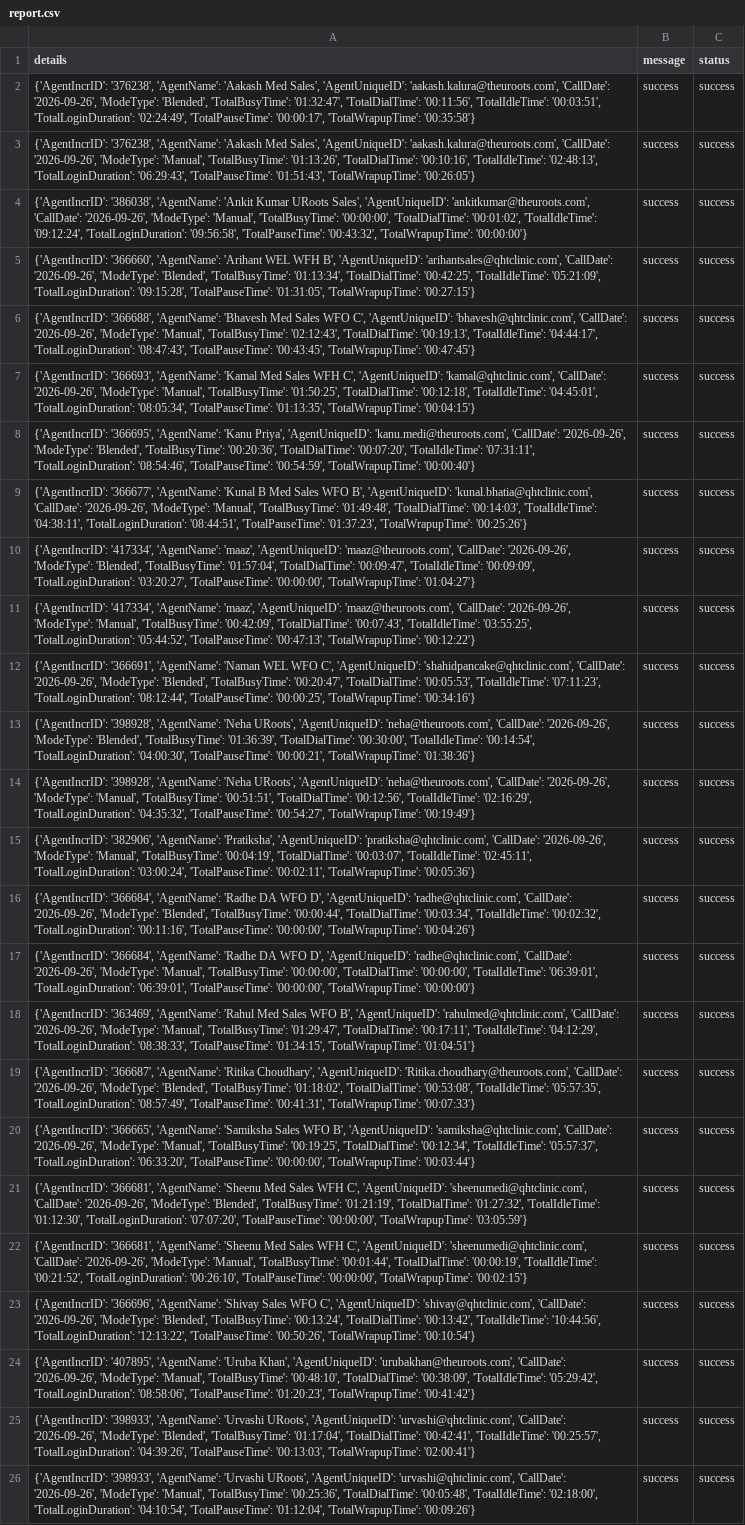
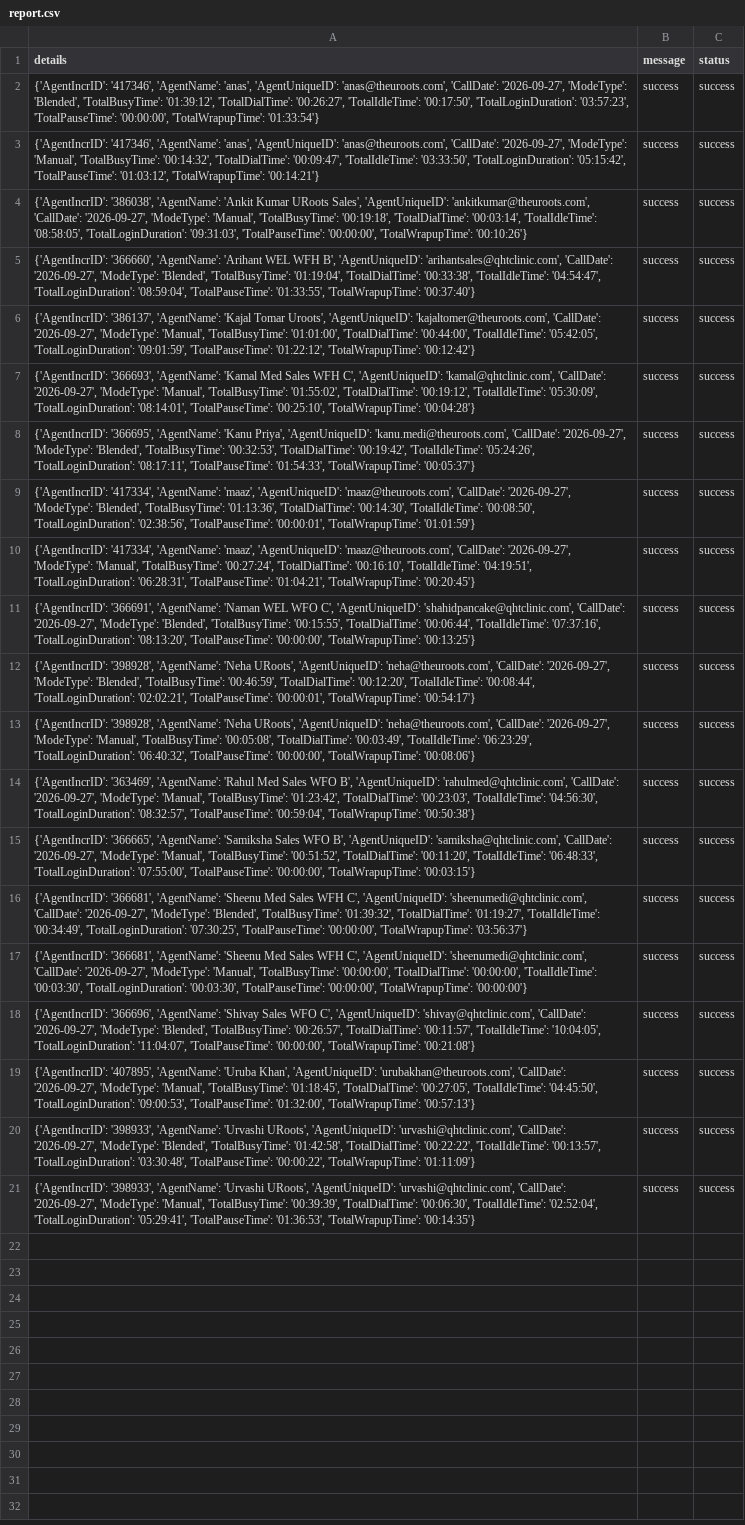
Before and after one commit to John-Cena-DEV/ozonetel_agents, a CSV file: report.csv, drawn as a sheet; removed rows and columns are numbered as before the commit, all else as after; the diff names each change by its address in the sheet, - before the commit and + after, or states it on an @@ line.

```diff
--- a/report.csv
+++ b/report.csv
-A2 (details): {'AgentIncrID': '376238', 'AgentName': 'Aakash Med Sales', 'AgentUniqueID': 'aakash.kalura@theuroots.com', 'CallDate': '2026-09-26', 'ModeType': 'Blended', 'TotalBusyTime': '01:32:47', 'TotalDialTime': '00:11:56', 'TotalIdleTime': '00:03:51', 'TotalLoginDuration': '02:24:49', 'TotalPauseTime': '00:00:17', 'TotalWrapupTime': '00:35:58'}
+A2 (details): {'AgentIncrID': '417346', 'AgentName': 'anas', 'AgentUniqueID': 'anas@theuroots.com', 'CallDate': '2026-09-27', 'ModeType': 'Blended', 'TotalBusyTime': '01:39:12', 'TotalDialTime': '00:26:27', 'TotalIdleTime': '00:17:50', 'TotalLoginDuration': '03:57:23', 'TotalPauseTime': '00:00:00', 'TotalWrapupTime': '01:33:54'}
-A3 (details): {'AgentIncrID': '376238', 'AgentName': 'Aakash Med Sales', 'AgentUniqueID': 'aakash.kalura@theuroots.com', 'CallDate': '2026-09-26', 'ModeType': 'Manual', 'TotalBusyTime': '01:13:26', 'TotalDialTime': '00:10:16', 'TotalIdleTime': '02:48:13', 'TotalLoginDuration': '06:29:43', 'TotalPauseTime': '01:51:43', 'TotalWrapupTime': '00:26:05'}
+A3 (details): {'AgentIncrID': '417346', 'AgentName': 'anas', 'AgentUniqueID': 'anas@theuroots.com', 'CallDate': '2026-09-27', 'ModeType': 'Manual', 'TotalBusyTime': '00:14:32', 'TotalDialTime': '00:09:47', 'TotalIdleTime': '03:33:50', 'TotalLoginDuration': '05:15:42', 'TotalPauseTime': '01:03:12', 'TotalWrapupTime': '00:14:21'}
-A4 (details): …'ankitkumar@theuroots.com', 'CallDate': '2026-09-26', 'ModeType': 'Manual', 'TotalBusyTime': '00:00:00', 'TotalDialTime': '00:01:02', 'TotalIdleTime': '09:12:24', 'TotalLoginDuration': '09:56:58', 'TotalPauseTime': '00:43:32', 'TotalWrapupTime': '00:00:00'}
+A4 (details): …'ankitkumar@theuroots.com', 'CallDate': '2026-09-27', 'ModeType': 'Manual', 'TotalBusyTime': '00:19:18', 'TotalDialTime': '00:03:14', 'TotalIdleTime': '08:58:05', 'TotalLoginDuration': '09:31:03', 'TotalPauseTime': '00:00:00', 'TotalWrapupTime': '00:10:26'}
-A5 (details): …'arihantsales@qhtclinic.com', 'CallDate': '2026-09-26', 'ModeType': 'Blended', 'TotalBusyTime': '01:13:34', 'TotalDialTime': '00:42:25', 'TotalIdleTime': '05:21:09', 'TotalLoginDuration': '09:15:28', 'TotalPauseTime': '01:31:05', 'TotalWrapupTime': '00:27:15'}
+A5 (details): …'arihantsales@qhtclinic.com', 'CallDate': '2026-09-27', 'ModeType': 'Blended', 'TotalBusyTime': '01:19:04', 'TotalDialTime': '00:33:38', 'TotalIdleTime': '04:54:47', 'TotalLoginDuration': '08:59:04', 'TotalPauseTime': '01:33:55', 'TotalWrapupTime': '00:37:40'}
-A6 (details): {'AgentIncrID': '366688', 'AgentName': 'Bhavesh Med Sales WFO C', 'AgentUniqueID': 'bhavesh@qhtclinic.com', 'CallDate': '2026-09-26', 'ModeType': 'Manual', 'TotalBusyTime': '02:12:43', 'TotalDialTime': '00:19:13', 'TotalIdleTime': '04:44:17', 'TotalLoginDuration': '08:47:43', 'TotalPauseTime': '00:43:45', 'TotalWrapupTime': '00:47:45'}
+A6 (details): {'AgentIncrID': '386137', 'AgentName': 'Kajal Tomar Uroots', 'AgentUniqueID': 'kajaltomer@theuroots.com', 'CallDate': '2026-09-27', 'ModeType': 'Manual', 'TotalBusyTime': '01:01:00', 'TotalDialTime': '00:44:00', 'TotalIdleTime': '05:42:05', 'TotalLoginDuration': '09:01:59', 'TotalPauseTime': '01:22:12', 'TotalWrapupTime': '00:12:42'}
-A7 (details): …'kamal@qhtclinic.com', 'CallDate': '2026-09-26', 'ModeType': 'Manual', 'TotalBusyTime': '01:50:25', 'TotalDialTime': '00:12:18', 'TotalIdleTime': '04:45:01', 'TotalLoginDuration': '08:05:34', 'TotalPauseTime': '01:13:35', 'TotalWrapupTime': '00:04:15'}
+A7 (details): …'kamal@qhtclinic.com', 'CallDate': '2026-09-27', 'ModeType': 'Manual', 'TotalBusyTime': '01:55:02', 'TotalDialTime': '00:19:12', 'TotalIdleTime': '05:30:09', 'TotalLoginDuration': '08:14:01', 'TotalPauseTime': '00:25:10', 'TotalWrapupTime': '00:04:28'}
-A8 (details): …'kanu.medi@theuroots.com', 'CallDate': '2026-09-26', 'ModeType': 'Blended', 'TotalBusyTime': '00:20:36', 'TotalDialTime': '00:07:20', 'TotalIdleTime': '07:31:11', 'TotalLoginDuration': '08:54:46', 'TotalPauseTime': '00:54:59', 'TotalWrapupTime': '00:00:40'}
+A8 (details): …'kanu.medi@theuroots.com', 'CallDate': '2026-09-27', 'ModeType': 'Blended', 'TotalBusyTime': '00:32:53', 'TotalDialTime': '00:19:42', 'TotalIdleTime': '05:24:26', 'TotalLoginDuration': '08:17:11', 'TotalPauseTime': '01:54:33', 'TotalWrapupTime': '00:05:37'}
-row 9: {'AgentIncrID': '366677', 'AgentName': 'Kunal B Med Sales WFO B', 'AgentUniqueID': 'kunal.bhatia@qhtclinic.com', 'CallDate': '2026-09-26', 'ModeType': 'Manual', 'TotalBusyTime': '01:49:48', 'TotalDialTime': '00:14:03', 'TotalIdleTime': '04:38:11', 'TotalLoginDuration': '08:44:51', 'TotalPauseTime': '01:37:23', 'TotalWrapupTime': '00:25:26'} | success | success
-A9 (details): …'maaz@theuroots.com', 'CallDate': '2026-09-26', 'ModeType': 'Blended', 'TotalBusyTime': '01:57:04', 'TotalDialTime': '00:09:47', 'TotalIdleTime': '00:09:09', 'TotalLoginDuration': '03:20:27', 'TotalPauseTime': '00:00:00', 'TotalWrapupTime': '01:04:27'}
+A9 (details): …'maaz@theuroots.com', 'CallDate': '2026-09-27', 'ModeType': 'Blended', 'TotalBusyTime': '01:13:36', 'TotalDialTime': '00:14:30', 'TotalIdleTime': '00:08:50', 'TotalLoginDuration': '02:38:56', 'TotalPauseTime': '00:00:01', 'TotalWrapupTime': '01:01:59'}
-A10 (details): …'maaz@theuroots.com', 'CallDate': '2026-09-26', 'ModeType': 'Manual', 'TotalBusyTime': '00:42:09', 'TotalDialTime': '00:07:43', 'TotalIdleTime': '03:55:25', 'TotalLoginDuration': '05:44:52', 'TotalPauseTime': '00:47:13', 'TotalWrapupTime': '00:12:22'}
+A10 (details): …'maaz@theuroots.com', 'CallDate': '2026-09-27', 'ModeType': 'Manual', 'TotalBusyTime': '00:27:24', 'TotalDialTime': '00:16:10', 'TotalIdleTime': '04:19:51', 'TotalLoginDuration': '06:28:31', 'TotalPauseTime': '01:04:21', 'TotalWrapupTime': '00:20:45'}
-A11 (details): …'shahidpancake@qhtclinic.com', 'CallDate': '2026-09-26', 'ModeType': 'Blended', 'TotalBusyTime': '00:20:47', 'TotalDialTime': '00:05:53', 'TotalIdleTime': '07:11:23', 'TotalLoginDuration': '08:12:44', 'TotalPauseTime': '00:00:25', 'TotalWrapupTime': '00:34:16'}
+A11 (details): …'shahidpancake@qhtclinic.com', 'CallDate': '2026-09-27', 'ModeType': 'Blended', 'TotalBusyTime': '00:15:55', 'TotalDialTime': '00:06:44', 'TotalIdleTime': '07:37:16', 'TotalLoginDuration': '08:13:20', 'TotalPauseTime': '00:00:00', 'TotalWrapupTime': '00:13:25'}
-A12 (details): …'neha@theuroots.com', 'CallDate': '2026-09-26', 'ModeType': 'Blended', 'TotalBusyTime': '01:36:39', 'TotalDialTime': '00:30:00', 'TotalIdleTime': '00:14:54', 'TotalLoginDuration': '04:00:30', 'TotalPauseTime': '00:00:21', 'TotalWrapupTime': '01:38:36'}
+A12 (details): …'neha@theuroots.com', 'CallDate': '2026-09-27', 'ModeType': 'Blended', 'TotalBusyTime': '00:46:59', 'TotalDialTime': '00:12:20', 'TotalIdleTime': '00:08:44', 'TotalLoginDuration': '02:02:21', 'TotalPauseTime': '00:00:01', 'TotalWrapupTime': '00:54:17'}
-A13 (details): …'neha@theuroots.com', 'CallDate': '2026-09-26', 'ModeType': 'Manual', 'TotalBusyTime': '00:51:51', 'TotalDialTime': '00:12:56', 'TotalIdleTime': '02:16:29', 'TotalLoginDuration': '04:35:32', 'TotalPauseTime': '00:54:27', 'TotalWrapupTime': '00:19:49'}
+A13 (details): …'neha@theuroots.com', 'CallDate': '2026-09-27', 'ModeType': 'Manual', 'TotalBusyTime': '00:05:08', 'TotalDialTime': '00:03:49', 'TotalIdleTime': '06:23:29', 'TotalLoginDuration': '06:40:32', 'TotalPauseTime': '00:00:00', 'TotalWrapupTime': '00:08:06'}
-row 15: {'AgentIncrID': '382906', 'AgentName': 'Pratiksha', 'AgentUniqueID': 'pratiksha@qhtclinic.com', 'CallDate': '2026-09-26', 'ModeType': 'Manual', 'TotalBusyTime': '00:04:19', 'TotalDialTime': '00:03:07', 'TotalIdleTime': '02:45:11', 'TotalLoginDuration': '03:00:24', 'TotalPauseTime': '00:02:11', 'TotalWrapupTime': '00:05:36'} | success | success
-row 16: {'AgentIncrID': '366684', 'AgentName': 'Radhe DA WFO D', 'AgentUniqueID': 'radhe@qhtclinic.com', 'CallDate': '2026-09-26', 'ModeType': 'Blended', 'TotalBusyTime': '00:00:44', 'TotalDialTime': '00:03:34', 'TotalIdleTime': '00:02:32', 'TotalLoginDuration': '00:11:16', 'TotalPauseTime': '00:00:00', 'TotalWrapupTime': '00:04:26'} | success | success
-row 17: {'AgentIncrID': '366684', 'AgentName': 'Radhe DA WFO D', 'AgentUniqueID': 'radhe@qhtclinic.com', 'CallDate': '2026-09-26', 'ModeType': 'Manual', 'TotalBusyTime': '00:00:00', 'TotalDialTime': '00:00:00', 'TotalIdleTime': '06:39:01', 'TotalLoginDuration': '06:39:01', 'TotalPauseTime': '00:00:00', 'TotalWrapupTime': '00:00:00'} | success | success
-A14 (details): …'rahulmed@qhtclinic.com', 'CallDate': '2026-09-26', 'ModeType': 'Manual', 'TotalBusyTime': '01:29:47', 'TotalDialTime': '00:17:11', 'TotalIdleTime': '04:12:29', 'TotalLoginDuration': '08:38:33', 'TotalPauseTime': '01:34:15', 'TotalWrapupTime': '01:04:51'}
+A14 (details): …'rahulmed@qhtclinic.com', 'CallDate': '2026-09-27', 'ModeType': 'Manual', 'TotalBusyTime': '01:23:42', 'TotalDialTime': '00:23:03', 'TotalIdleTime': '04:56:30', 'TotalLoginDuration': '08:32:57', 'TotalPauseTime': '00:59:04', 'TotalWrapupTime': '00:50:38'}
-row 19: {'AgentIncrID': '366687', 'AgentName': 'Ritika Choudhary', 'AgentUniqueID': 'Ritika.choudhary@theuroots.com', 'CallDate': '2026-09-26', 'ModeType': 'Blended', 'TotalBusyTime': '01:18:02', 'TotalDialTime': '00:53:08', 'TotalIdleTime': '05:57:35', 'TotalLoginDuration': '08:57:49', 'TotalPauseTime': '00:41:31', 'TotalWrapupTime': '00:07:33'} | success | success
-A15 (details): …'samiksha@qhtclinic.com', 'CallDate': '2026-09-26', 'ModeType': 'Manual', 'TotalBusyTime': '00:19:25', 'TotalDialTime': '00:12:34', 'TotalIdleTime': '05:57:37', 'TotalLoginDuration': '06:33:20', 'TotalPauseTime': '00:00:00', 'TotalWrapupTime': '00:03:44'}
+A15 (details): …'samiksha@qhtclinic.com', 'CallDate': '2026-09-27', 'ModeType': 'Manual', 'TotalBusyTime': '00:51:52', 'TotalDialTime': '00:11:20', 'TotalIdleTime': '06:48:33', 'TotalLoginDuration': '07:55:00', 'TotalPauseTime': '00:00:00', 'TotalWrapupTime': '00:03:15'}
-A16 (details): …'sheenumedi@qhtclinic.com', 'CallDate': '2026-09-26', 'ModeType': 'Blended', 'TotalBusyTime': '01:21:19', 'TotalDialTime': '01:27:32', 'TotalIdleTime': '01:12:30', 'TotalLoginDuration': '07:07:20', 'TotalPauseTime': '00:00:00', 'TotalWrapupTime': '03:05:59'}
+A16 (details): …'sheenumedi@qhtclinic.com', 'CallDate': '2026-09-27', 'ModeType': 'Blended', 'TotalBusyTime': '01:39:32', 'TotalDialTime': '01:19:27', 'TotalIdleTime': '00:34:49', 'TotalLoginDuration': '07:30:25', 'TotalPauseTime': '00:00:00', 'TotalWrapupTime': '03:56:37'}
-A17 (details): …'sheenumedi@qhtclinic.com', 'CallDate': '2026-09-26', 'ModeType': 'Manual', 'TotalBusyTime': '00:01:44', 'TotalDialTime': '00:00:19', 'TotalIdleTime': '00:21:52', 'TotalLoginDuration': '00:26:10', 'TotalPauseTime': '00:00:00', 'TotalWrapupTime': '00:02:15'}
+A17 (details): …'sheenumedi@qhtclinic.com', 'CallDate': '2026-09-27', 'ModeType': 'Manual', 'TotalBusyTime': '00:00:00', 'TotalDialTime': '00:00:00', 'TotalIdleTime': '00:03:30', 'TotalLoginDuration': '00:03:30', 'TotalPauseTime': '00:00:00', 'TotalWrapupTime': '00:00:00'}
-A18 (details): …'shivay@qhtclinic.com', 'CallDate': '2026-09-26', 'ModeType': 'Blended', 'TotalBusyTime': '00:13:24', 'TotalDialTime': '00:13:42', 'TotalIdleTime': '10:44:56', 'TotalLoginDuration': '12:13:22', 'TotalPauseTime': '00:50:26', 'TotalWrapupTime': '00:10:54'}
+A18 (details): …'shivay@qhtclinic.com', 'CallDate': '2026-09-27', 'ModeType': 'Blended', 'TotalBusyTime': '00:26:57', 'TotalDialTime': '00:11:57', 'TotalIdleTime': '10:04:05', 'TotalLoginDuration': '11:04:07', 'TotalPauseTime': '00:00:00', 'TotalWrapupTime': '00:21:08'}
-A19 (details): …'urubakhan@theuroots.com', 'CallDate': '2026-09-26', 'ModeType': 'Manual', 'TotalBusyTime': '00:48:10', 'TotalDialTime': '00:38:09', 'TotalIdleTime': '05:29:42', 'TotalLoginDuration': '08:58:06', 'TotalPauseTime': '01:20:23', 'TotalWrapupTime': '00:41:42'}
+A19 (details): …'urubakhan@theuroots.com', 'CallDate': '2026-09-27', 'ModeType': 'Manual', 'TotalBusyTime': '01:18:45', 'TotalDialTime': '00:27:05', 'TotalIdleTime': '04:45:50', 'TotalLoginDuration': '09:00:53', 'TotalPauseTime': '01:32:00', 'TotalWrapupTime': '00:57:13'}
-A20 (details): …'urvashi@qhtclinic.com', 'CallDate': '2026-09-26', 'ModeType': 'Blended', 'TotalBusyTime': '01:17:04', 'TotalDialTime': '00:42:41', 'TotalIdleTime': '00:25:57', 'TotalLoginDuration': '04:39:26', 'TotalPauseTime': '00:13:03', 'TotalWrapupTime': '02:00:41'}
+A20 (details): …'urvashi@qhtclinic.com', 'CallDate': '2026-09-27', 'ModeType': 'Blended', 'TotalBusyTime': '01:42:58', 'TotalDialTime': '00:22:22', 'TotalIdleTime': '00:13:57', 'TotalLoginDuration': '03:30:48', 'TotalPauseTime': '00:00:22', 'TotalWrapupTime': '01:11:09'}
-A21 (details): …'urvashi@qhtclinic.com', 'CallDate': '2026-09-26', 'ModeType': 'Manual', 'TotalBusyTime': '00:25:36', 'TotalDialTime': '00:05:48', 'TotalIdleTime': '02:18:00', 'TotalLoginDuration': '04:10:54', 'TotalPauseTime': '01:12:04', 'TotalWrapupTime': '00:09:26'}
+A21 (details): …'urvashi@qhtclinic.com', 'CallDate': '2026-09-27', 'ModeType': 'Manual', 'TotalBusyTime': '00:39:39', 'TotalDialTime': '00:06:30', 'TotalIdleTime': '02:52:04', 'TotalLoginDuration': '05:29:41', 'TotalPauseTime': '01:36:53', 'TotalWrapupTime': '00:14:35'}
```
